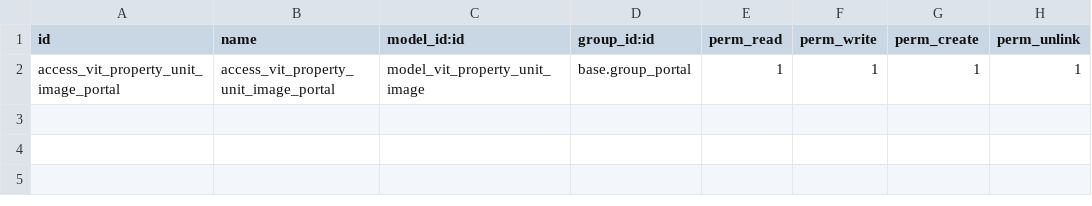
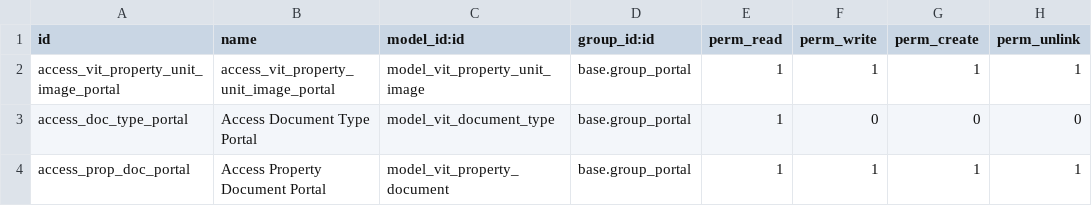
Before and after one commit to akhdaniel/token, a CSV file: vit_property_inherit/security/ir.model.access.csv, drawn as a sheet; the diff names each change by its address in the sheet, - before the commit and + after, or states it on an @@ line.

Commit message:
add upload document in portal owner

```diff
--- a/vit_property_inherit/security/ir.model.access.csv
+++ b/vit_property_inherit/security/ir.model.access.csv
+row 3: access_doc_type_portal | Access Document Type Portal | model_vit_document_type | base.group_portal | 1 | 0 | 0 | 0
+row 4: access_prop_doc_portal | Access Property Document Portal | model_vit_property_document | base.group_portal | 1 | 1 | 1 | 1
```
Also changed, not shown: 15 other files.
